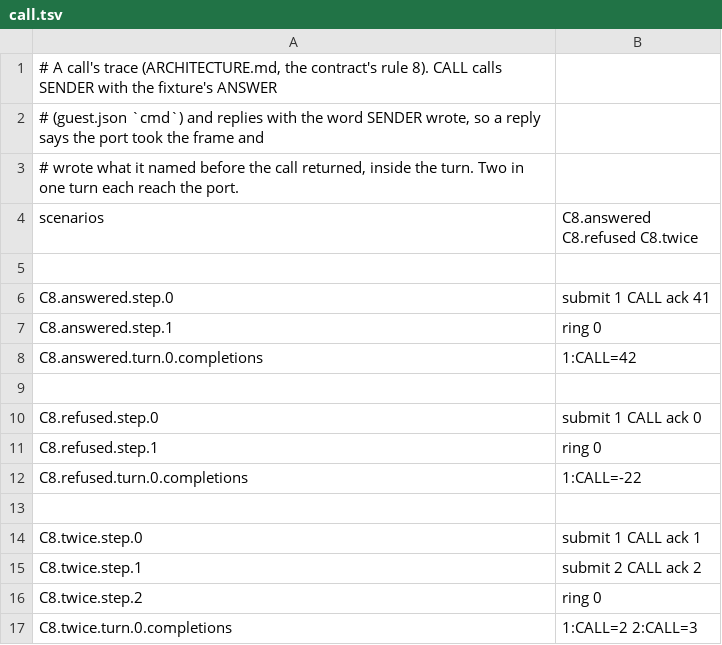
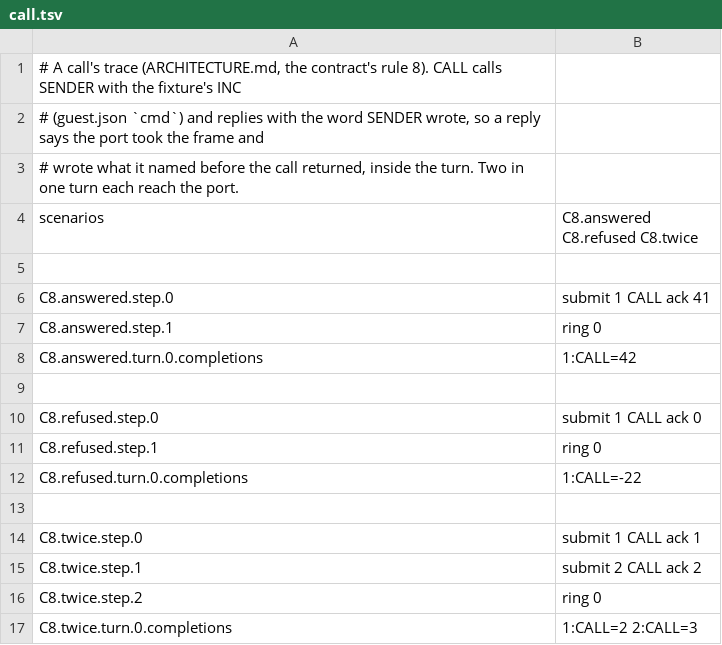
Before and after one commit to canplane/pixelet, a TSV file: xpute/spec/conformance/call.tsv, drawn as a sheet.

Commit message:
refactor(xpute): mount takes all the program decides, and the host's verbs say what they do
A program says what only it can — its guest, its hostcalls' answers, its
ports, its policy, when turns may run, what to do when the guest stops — and
the order the host is put together in is xpute's.

- `mount` takes `toc_in_turn` (it runs the turn that writes the toc, so the
  web and native openers no longer run it), `ports` (each port's handler,
  bound before any turn is read; never 0, the host's) and `stopped`. `Host`
  gives `wake`, `resume` and `pause` beside `send` and `call`, and no longer
  the strobe. `@xpute/host` has an entry (src/mod.ts), which pixelet imports
  alone; the deep paths stay for xpute's own packages.
- pixelet's boot declares its port and its stop in the mount, and nothing in
  the client reaches the strobe; a kernel that stops in its boot shows its
  stop code.
- Names, after a review of them: the turn switch is `pause` and `resume`
  (was `stop` and `start`, while stop is a guest's end everywhere here), what
  reads a call's answer `read` (was `take`), `wake` (was `request`), the
  kernel's handle on its host `Host` (was `Hosted`), conformance's question
  `INC` (was `ANSWER`), the door's kept buffers `writes`, `ABORT_PATH_BYTES`.
- xpute's mount tests: the first turn, the ports, port 0 refused, the turns
  paused and resumed, the stop told once.

```diff
--- a/xpute/spec/conformance/call.tsv
+++ b/xpute/spec/conformance/call.tsv
@@ -1,2 +1,2 @@
-# A call's trace (ARCHITECTURE.md, the contract's rule 8). CALL calls SENDER with the fixture's ANSWER
+# A call's trace (ARCHITECTURE.md, the contract's rule 8). CALL calls SENDER with the fixture's INC
 # (guest.json `cmd`) and replies with the word SENDER wrote, so a reply says the port took the frame and
```
Also changed, not shown: 38 other files.
